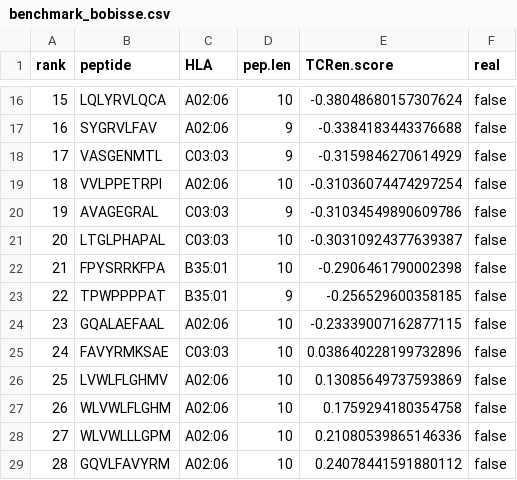
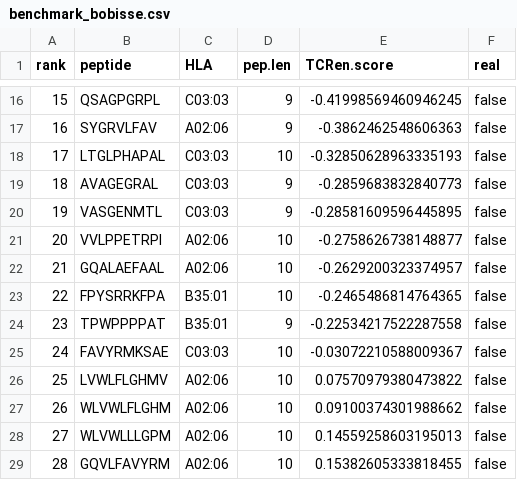
Before and after one commit to antigenomics/tcren, a CSV file: notebooks/natcompsci2022/results_new/benchmark_bobisse.csv, drawn as a sheet; only a part is shown, gaps mark what is left out; the diff covers the shown part only.

```diff
--- a/notebooks/natcompsci2022/results_new/benchmark_bobisse.csv
+++ b/notebooks/natcompsci2022/results_new/benchmark_bobisse.csv
@@ -16,14 +16,14 @@ rank,peptide,HLA,pep.len,TCRen.score,real
-15,LQLYRVLQCA,A02:06,10,-0.38048680157307624,false
-16,SYGRVLFAV,A02:06,9,-0.3384183443376688,false
-17,VASGENMTL,C03:03,9,-0.3159846270614929,false
-18,VVLPPETRPI,A02:06,10,-0.31036074474297254,false
-19,AVAGEGRAL,C03:03,9,-0.31034549890609786,false
-20,LTGLPHAPAL,C03:03,10,-0.30310924377639387,false
-21,FPYSRRKFPA,B35:01,10,-0.2906461790002398,false
-22,TPWPPPPAT,B35:01,9,-0.256529600358185,false
-23,GQALAEFAAL,A02:06,10,-0.23339007162877115,false
-24,FAVYRMKSAE,C03:03,10,0.038640228199732896,false
-25,LVWLFLGHMV,A02:06,10,0.13085649737593869,false
-26,WLVWLFLGHM,A02:06,10,0.1759294180354758,false
-27,WLVWLLLGPM,A02:06,10,0.21080539865146336,false
-28,GQVLFAVYRM,A02:06,10,0.24078441591880112,false
+15,QSAGPGRPL,C03:03,9,-0.41998569460946245,false
+16,SYGRVLFAV,A02:06,9,-0.3862462548606363,false
+17,LTGLPHAPAL,C03:03,10,-0.32850628963335193,false
+18,AVAGEGRAL,C03:03,9,-0.2859683832840773,false
+19,VASGENMTL,C03:03,9,-0.28581609596445895,false
+20,VVLPPETRPI,A02:06,10,-0.2758626738148877,false
+21,GQALAEFAAL,A02:06,10,-0.2629200323374957,false
+22,FPYSRRKFPA,B35:01,10,-0.2465486814764365,false
+23,TPWPPPPAT,B35:01,9,-0.22534217522287558,false
+24,FAVYRMKSAE,C03:03,10,-0.03072210588009367,false
+25,LVWLFLGHMV,A02:06,10,0.07570979380473822,false
+26,WLVWLFLGHM,A02:06,10,0.09100374301988662,false
+27,WLVWLLLGPM,A02:06,10,0.14559258603195013,false
+28,GQVLFAVYRM,A02:06,10,0.15382605333818455,false
```
Also changed, not shown: 126 edited cells elsewhere in this file, notebooks/natcompsci2022/results_new/TCRen_2026.csv, notebooks/natcompsci2022/results_new/benchmark_bigot.csv, 19 other files.
